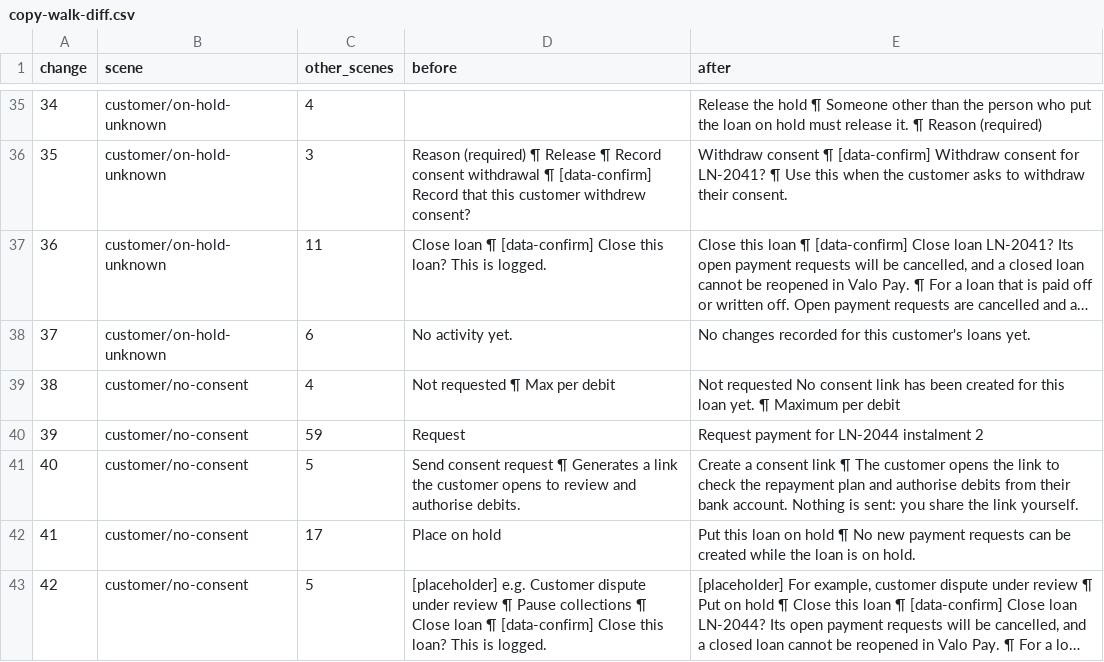
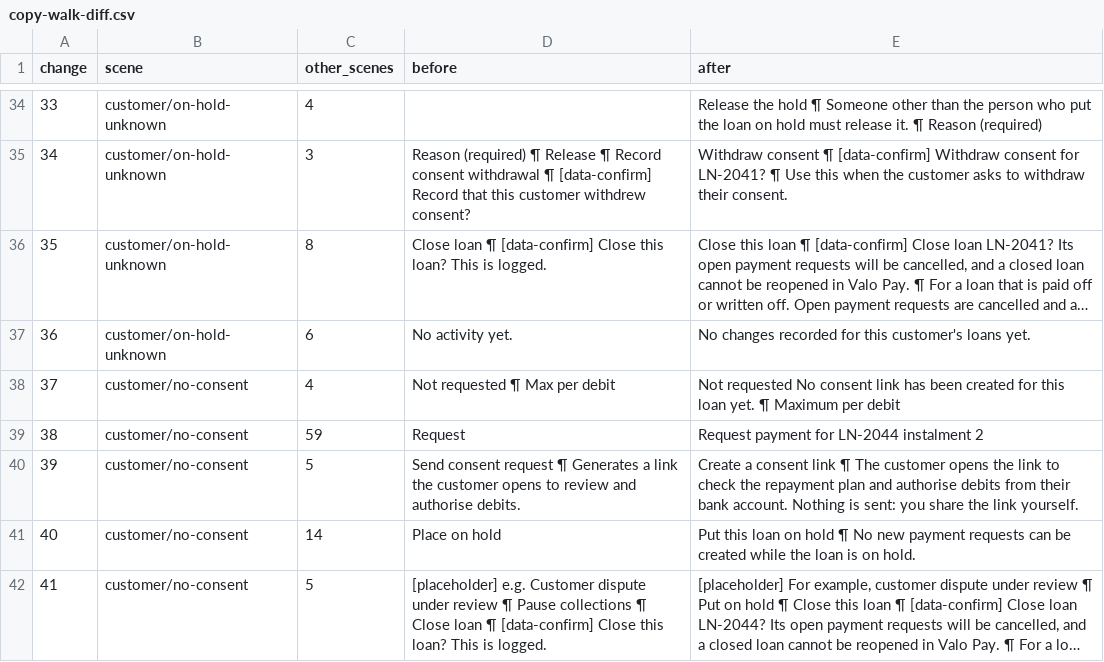
Before and after one commit to obeidpeter/valo-pay, a CSV file: docs/content/copy-walk-diff.csv, drawn as a sheet; only a part is shown, gaps mark what is left out; long unchanged cells end in …; addresses are those after the commit; the diff covers the shown part only; the diff names each change by its address in the sheet, - before the commit and + after, or states it on an @@ line.

```diff
--- a/docs/content/copy-walk-diff.csv
+++ b/docs/content/copy-walk-diff.csv
@@ column A (change) renumbered from row 10 down @@
-C36 (other_scenes): 11
+C36 (other_scenes): 8
-C41 (other_scenes): 17
+C41 (other_scenes): 14
```
Also changed, not shown: 5 added rows, 1 removed row and 22 edited cells elsewhere in this file, docs/content/copy-inventory.csv, 17 other files.
